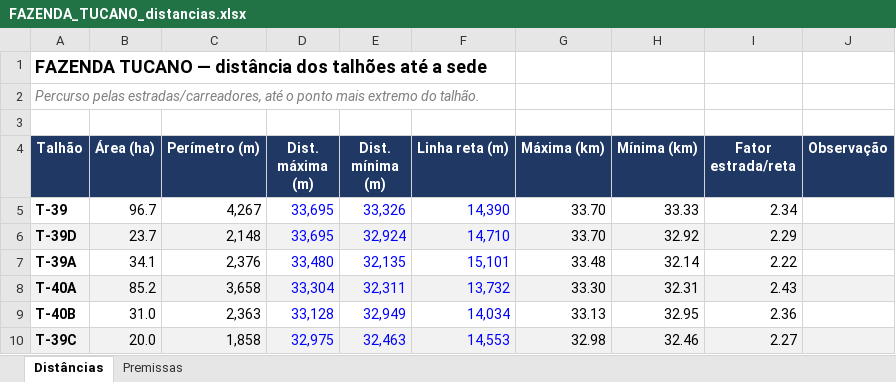
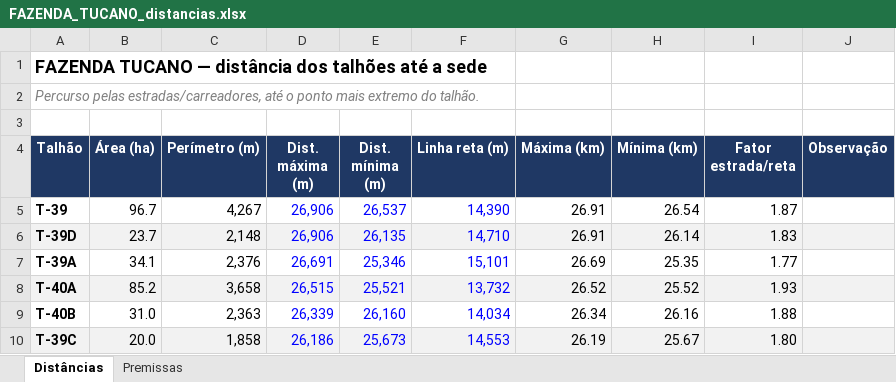
Before and after one commit to max-vilela/talhao, an Excel workbook: FAZENDA_TUCANO_distancias.xlsx, sheet Distâncias, drawn as a sheet; only a part is shown; values as stored, in another font and other column widths than the file's, no borders; the diff covers the shown part only; the diff names each change by its address in the sheet, - before the commit and + after, or states it on an @@ line.

Commit message:
Simulador de estrada fictícia; tabela de pendências; cor de P.Pedra
Novo: com um talhão selecionado, "Simular nova estrada" desenha uma linha
no mapa e recalcula MÁX/MÍN localmente no navegador (Dijkstra em JS, mesma
regra do pipeline: só estrada desenhada, sem divisa) — não grava nada em
lugar nenhum, é só pra explorar "e se desenhasse aqui?" antes de desenhar
de verdade na bancada.

Recalculado com as duas correções do pipeline desta sessão (estradas que se
cruzam agora ligam entre si; sede conecta a cada pedaço de estrada
separado, não só aos 15 mais próximos no total) — sem acesso caiu de 60
para 7 talhões.

Menu Pendências agora tem duas tabelas: talhões sem estrada mapeada (por
talhão, não só contagem por fazenda) e talhões com contorno sobreposto no
KML (achado numa conferência manual — contorno antigo de antes da
subdivisão, precisa corrigir no Google Earth).

Cor de Ponte de Pedra trocada de verde pra vermelho — verde não destacava
contra a lavoura, também verde.

```diff
--- a/FAZENDA_TUCANO_distancias.xlsx (sheet Distâncias)
+++ b/FAZENDA_TUCANO_distancias.xlsx (sheet Distâncias)
-D5:D6 (Dist. máxima (m)): 33,695
+D5:D6 (Dist. máxima (m)): 26,906
-E5 (Dist. mínima (m)): 33,326
+E5 (Dist. mínima (m)): 26,537
-G5:G6 (Máxima (km)): 33.70
+G5:G6 (Máxima (km)): 26.91
-H5 (Mínima (km)): 33.33
+H5 (Mínima (km)): 26.54
-I5 (Fator estrada/reta): 2.34
+I5 (Fator estrada/reta): 1.87
-E6 (Dist. mínima (m)): 32,924
+E6 (Dist. mínima (m)): 26,135
-H6 (Mínima (km)): 32.92
+H6 (Mínima (km)): 26.14
-I6 (Fator estrada/reta): 2.29
+I6 (Fator estrada/reta): 1.83
-D7 (Dist. máxima (m)): 33,480
+D7 (Dist. máxima (m)): 26,691
-E7 (Dist. mínima (m)): 32,135
+E7 (Dist. mínima (m)): 25,346
-G7 (Máxima (km)): 33.48
+G7 (Máxima (km)): 26.69
-H7 (Mínima (km)): 32.14
+H7 (Mínima (km)): 25.35
-I7 (Fator estrada/reta): 2.22
+I7 (Fator estrada/reta): 1.77
-D8 (Dist. máxima (m)): 33,304
+D8 (Dist. máxima (m)): 26,515
-E8 (Dist. mínima (m)): 32,311
+E8 (Dist. mínima (m)): 25,521
-G8 (Máxima (km)): 33.30
+G8 (Máxima (km)): 26.52
-H8 (Mínima (km)): 32.31
+H8 (Mínima (km)): 25.52
-I8 (Fator estrada/reta): 2.43
+I8 (Fator estrada/reta): 1.93
-D9 (Dist. máxima (m)): 33,128
+D9 (Dist. máxima (m)): 26,339
-E9 (Dist. mínima (m)): 32,949
+E9 (Dist. mínima (m)): 26,160
-G9 (Máxima (km)): 33.13
+G9 (Máxima (km)): 26.34
-H9 (Mínima (km)): 32.95
+H9 (Mínima (km)): 26.16
-I9 (Fator estrada/reta): 2.36
+I9 (Fator estrada/reta): 1.88
-D10 (Dist. máxima (m)): 32,975
+D10 (Dist. máxima (m)): 26,186
-E10 (Dist. mínima (m)): 32,463
+E10 (Dist. mínima (m)): 25,673
-G10 (Máxima (km)): 32.98
+G10 (Máxima (km)): 26.19
-H10 (Mínima (km)): 32.46
+H10 (Mínima (km)): 25.67
-I10 (Fator estrada/reta): 2.27
+I10 (Fator estrada/reta): 1.80
```
Also changed, not shown: 43 added rows, 43 removed rows, 81 edited cells and cell formats elsewhere in this sheet, formulas that keep their value, FAZENDA_GALHEIRO_distancias.xlsx, FAZENDA_JAVA_distancias.xlsx, 23 other files.
